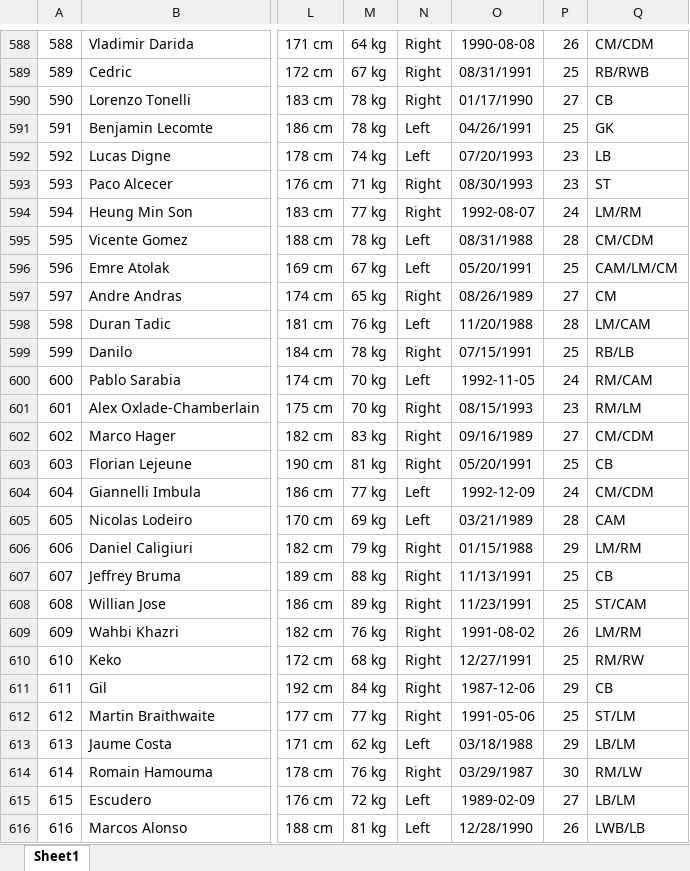
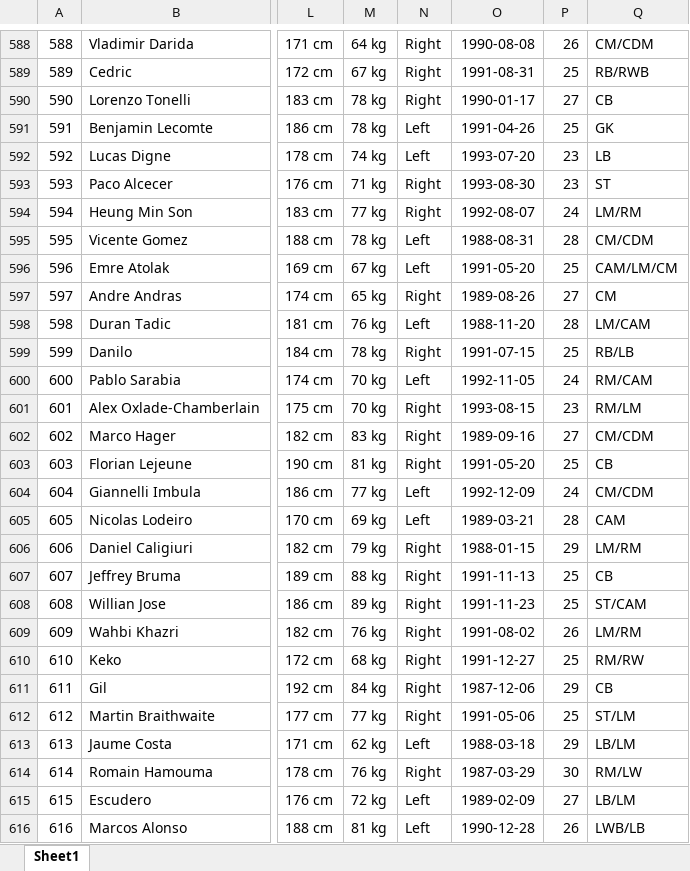
Before and after one commit to aefiq96/FootballApp, an Excel workbook: Data/Data.xlsx, sheet Sheet1, drawn as a sheet; only a part is shown, gaps mark what is left out; values as stored, in another font and other column widths than the file's, no borders; the diff covers the shown part only; the diff names each change by its address in the sheet, - before the commit and + after, or states it on an @@ line.

```diff
--- a/Data/Data.xlsx (sheet Sheet1)
+++ b/Data/Data.xlsx (sheet Sheet1)
-O589: 08/31/1991
+O589: 1991-08-31
-O590: 01/17/1990
+O590: 1990-01-17
-O591: 04/26/1991
+O591: 1991-04-26
-O592: 07/20/1993
+O592: 1993-07-20
-O593: 08/30/1993
+O593: 1993-08-30
-O595: 08/31/1988
+O595: 1988-08-31
-O596: 05/20/1991
+O596: 1991-05-20
-O597: 08/26/1989
+O597: 1989-08-26
-O598: 11/20/1988
+O598: 1988-11-20
-O599: 07/15/1991
+O599: 1991-07-15
-O601: 08/15/1993
+O601: 1993-08-15
-O602: 09/16/1989
+O602: 1989-09-16
-O603: 05/20/1991
+O603: 1991-05-20
-O605: 03/21/1989
+O605: 1989-03-21
-O606: 01/15/1988
+O606: 1988-01-15
-O607: 11/13/1991
+O607: 1991-11-13
-O608: 11/23/1991
+O608: 1991-11-23
-O610: 12/27/1991
+O610: 1991-12-27
-O613: 03/18/1988
+O613: 1988-03-18
-O614: 03/29/1987
+O614: 1987-03-29
-O616: 12/28/1990
+O616: 1990-12-28
```
Also changed, not shown: 219 edited cells and cell formats elsewhere in this sheet.
